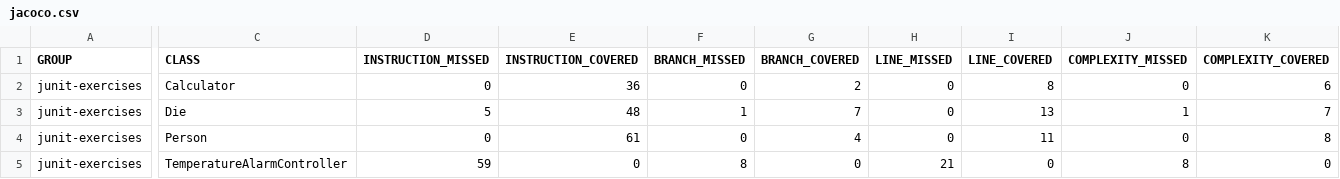
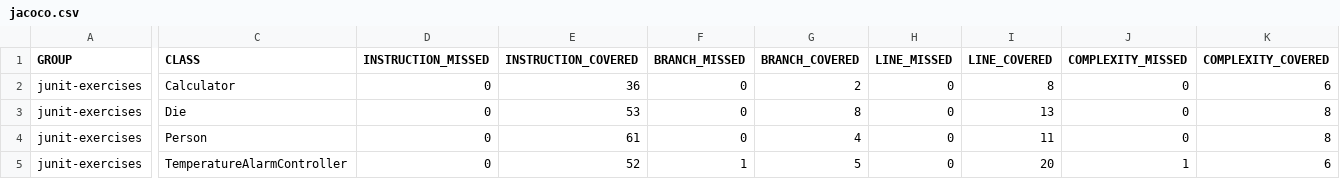
Before and after one commit to stephenbadcock/Enhetstestning, a CSV file: junit-exercises/target/site/jacoco/jacoco.csv, drawn as a sheet; only a part is shown, gaps mark what is left out; the diff covers the shown part only; the diff names each change by its address in the sheet, - before the commit and + after, or states it on an @@ line.

Commit message:
Klar med övningar (1 branch missad)

```diff
--- a/junit-exercises/target/site/jacoco/jacoco.csv
+++ b/junit-exercises/target/site/jacoco/jacoco.csv
-D3 (INSTRUCTION_MISSED): 5
+D3 (INSTRUCTION_MISSED): 0
-E3 (INSTRUCTION_COVERED): 48
+E3 (INSTRUCTION_COVERED): 53
-F3 (BRANCH_MISSED): 1
+F3 (BRANCH_MISSED): 0
-G3 (BRANCH_COVERED): 7
+G3 (BRANCH_COVERED): 8
-J3 (COMPLEXITY_MISSED): 1
+J3 (COMPLEXITY_MISSED): 0
-K3 (COMPLEXITY_COVERED): 7
+K3 (COMPLEXITY_COVERED): 8
-D5 (INSTRUCTION_MISSED): 59
+D5 (INSTRUCTION_MISSED): 0
-E5 (INSTRUCTION_COVERED): 0
+E5 (INSTRUCTION_COVERED): 52
-F5 (BRANCH_MISSED): 8
+F5 (BRANCH_MISSED): 1
-G5 (BRANCH_COVERED): 0
+G5 (BRANCH_COVERED): 5
-H5 (LINE_MISSED): 21
+H5 (LINE_MISSED): 0
-I5 (LINE_COVERED): 0
+I5 (LINE_COVERED): 20
-J5 (COMPLEXITY_MISSED): 8
+J5 (COMPLEXITY_MISSED): 1
-K5 (COMPLEXITY_COVERED): 0
+K5 (COMPLEXITY_COVERED): 6
```
Also changed, not shown: 2 edited cells elsewhere in this file, 33 other files.
